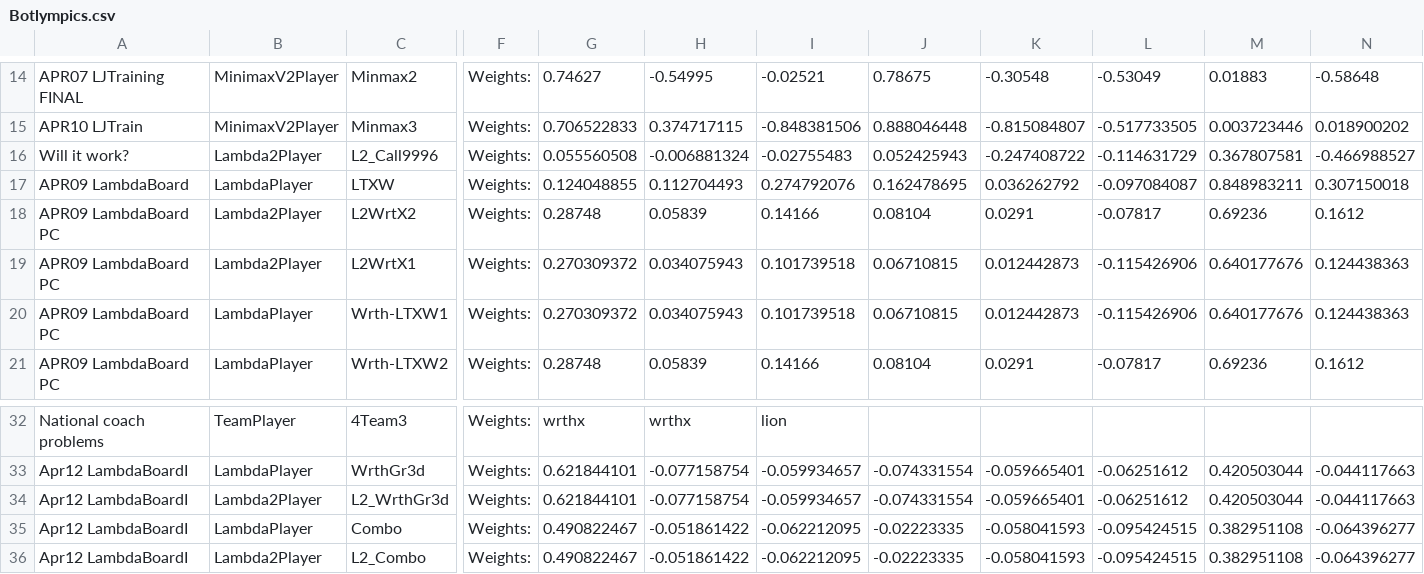
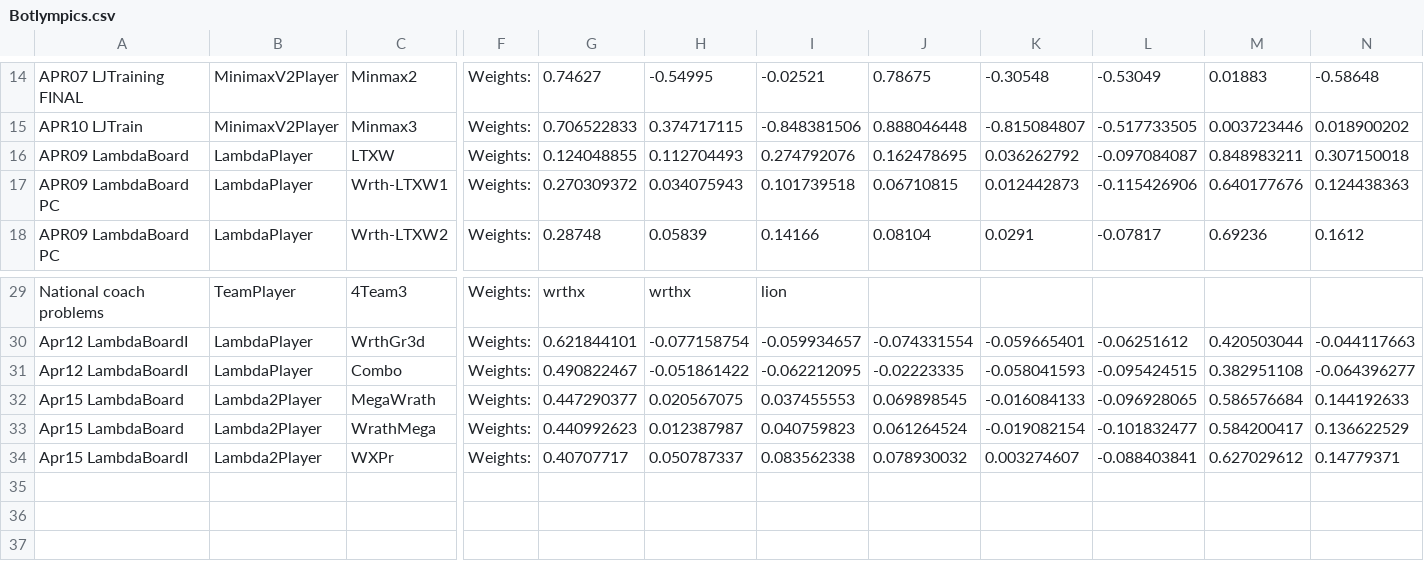
Before and after one commit to afterdusk/cs3243-poker-agent, a CSV file: agentboards/Botlympics.csv, drawn as a sheet; only a part is shown, gaps mark what is left out; removed rows and columns are numbered as before the commit, all else as after; rows hold the shown columns only; the diff names each change by its address in the sheet, - before the commit and + after, or states it on an @@ line.

Commit message:
Tighten training bounds, add bots to botlympics

```diff
--- a/agentboards/Botlympics.csv
+++ b/agentboards/Botlympics.csv
-row 16: Will it work? | Lambda2Player | L2_Call9996 | Weights: | 0.055560508 | -0.006881324 | -0.02755483 | 0.052425943 | -0.247408722 | -0.114631729 | 0.367807581 | -0.466988527
-row 18: APR09 LambdaBoard PC | Lambda2Player | L2WrtX2 | Weights: | 0.28748 | 0.05839 | 0.14166 | 0.08104 | 0.0291 | -0.07817 | 0.69236 | 0.1612
-row 19: APR09 LambdaBoard PC | Lambda2Player | L2WrtX1 | Weights: | 0.270309372 | 0.034075943 | 0.101739518 | 0.06710815 | 0.012442873 | -0.115426906 | 0.640177676 | 0.124438363
-row 34: Apr12 LambdaBoardI | Lambda2Player | L2_WrthGr3d | Weights: | 0.621844101 | -0.077158754 | -0.059934657 | -0.074331554 | -0.059665401 | -0.06251612 | 0.420503044 | -0.044117663
-row 36: Apr12 LambdaBoardI | Lambda2Player | L2_Combo | Weights: | 0.490822467 | -0.051861422 | -0.062212095 | -0.02223335 | -0.058041593 | -0.095424515 | 0.382951108 | -0.064396277
+row 32: Apr15 LambdaBoard | Lambda2Player | MegaWrath | Weights: | 0.447290377 | 0.020567075 | 0.037455553 | 0.069898545 | -0.016084133 | -0.096928065 | 0.586576684 | 0.144192633
+row 33: Apr15 LambdaBoard | Lambda2Player | WrathMega | Weights: | 0.440992623 | 0.012387987 | 0.040759823 | 0.061264524 | -0.019082154 | -0.101832477 | 0.584200417 | 0.136622529
+row 34: Apr15 LambdaBoardI | Lambda2Player | WXPr | Weights: | 0.40707717 | 0.050787337 | 0.083562338 | 0.078930032 | 0.003274607 | -0.088403841 | 0.627029612 | 0.14779371
```
Also changed, not shown: 1 other file.
